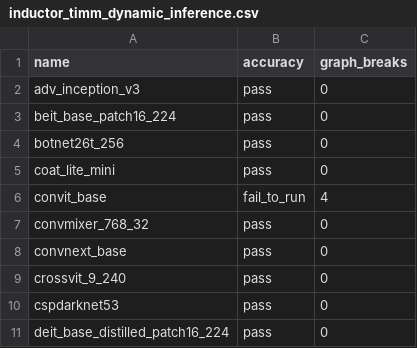
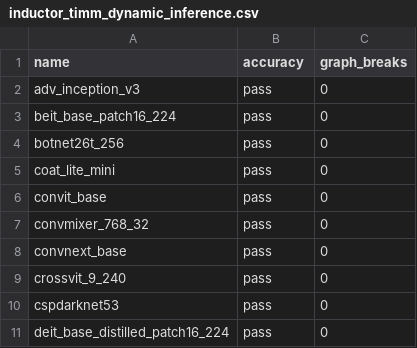
Before and after one commit to huznegoods/pytorch, a CSV file: benchmarks/dynamo/ci_expected_accuracy/inductor_timm_dynamic_inference.csv, drawn as a sheet; only a part is shown.

Commit message:
[dynamo] avoid graph break on repeat_interleave.self_int (#99528)
Address convit_base failure: https://github.com/pytorch/torchdynamo/issues/1886 mentioned in https://github.com/pytorch/pytorch/issues/93777
Also for models like EleutherAI/gpt-j-6B.

Pull Request resolved: https://github.com/pytorch/pytorch/pull/99528
Approved by: https://github.com/ezyang

```diff
--- a/benchmarks/dynamo/ci_expected_accuracy/inductor_timm_dynamic_inference.csv
+++ b/benchmarks/dynamo/ci_expected_accuracy/inductor_timm_dynamic_inference.csv
@@ -5,3 +5,3 @@ botnet26t_256,pass,0
 coat_lite_mini,pass,0
-convit_base,fail_to_run,4
+convit_base,pass,0
 convmixer_768_32,pass,0
```
Also changed, not shown: benchmarks/dynamo/ci_expected_accuracy/inductor_timm_dynamic_training.csv, benchmarks/dynamo/ci_expected_accuracy/inductor_timm_inference.csv, 6 other files.
